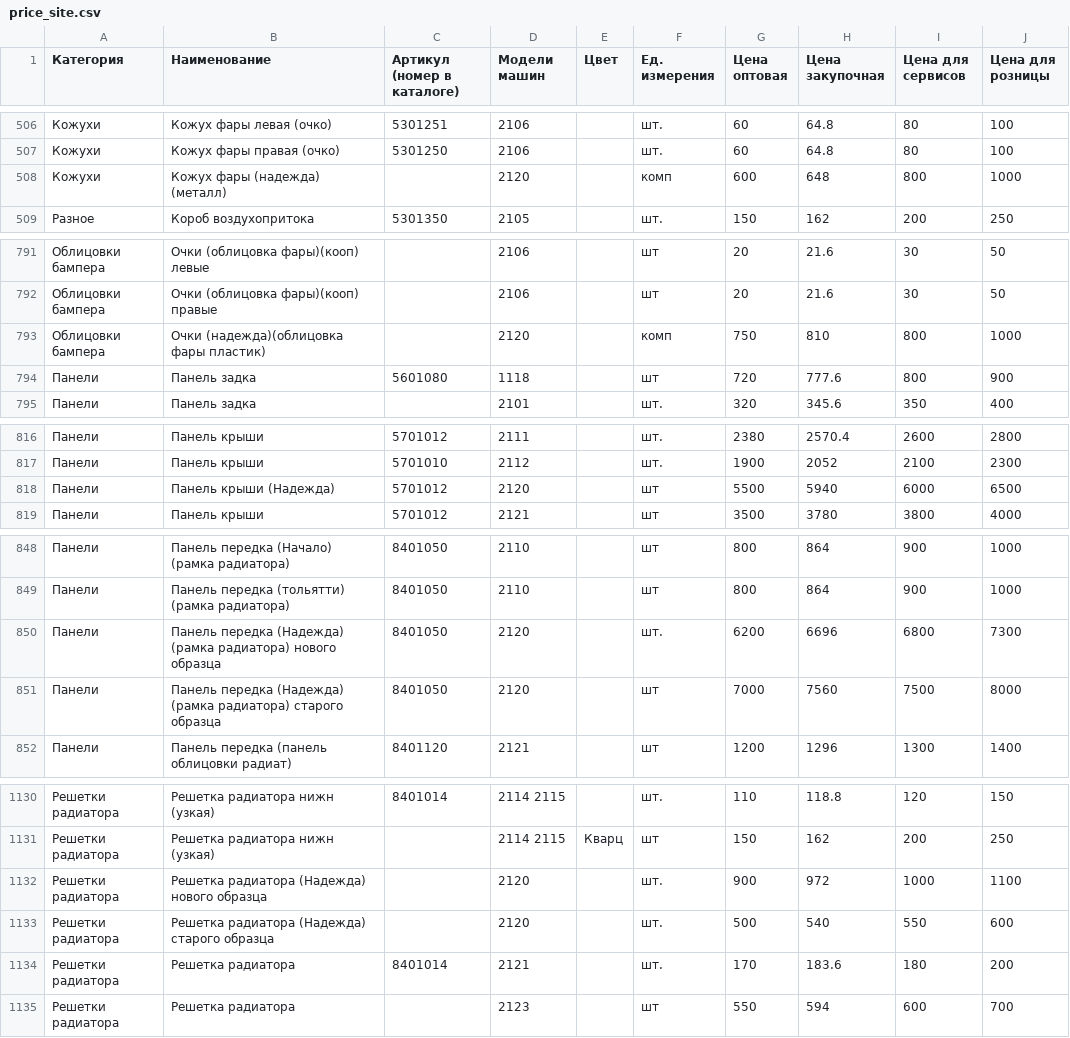
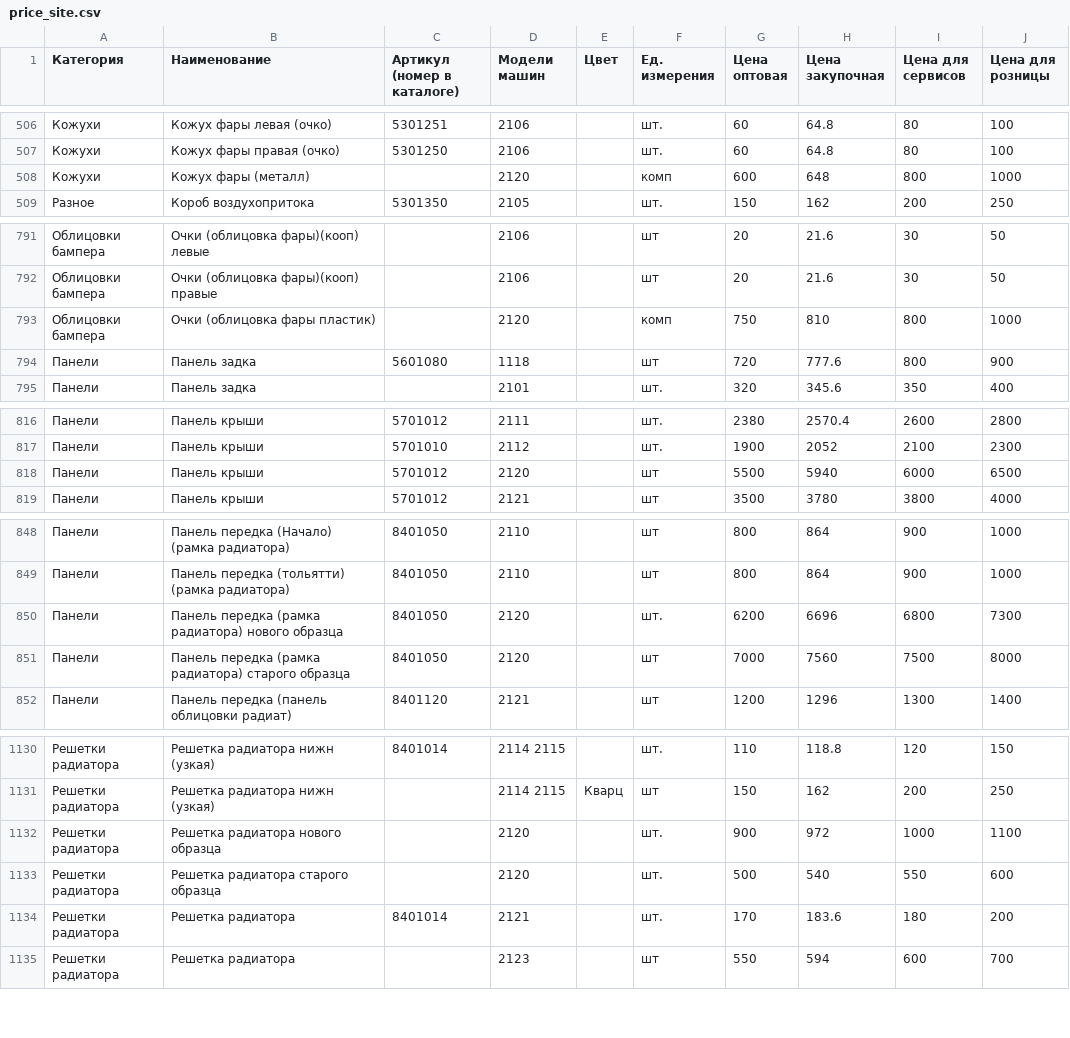
Before and after one commit to kpx13/navaz, a CSV file: catalog/price_site.csv, drawn as a sheet; only a part is shown, gaps mark what is left out; the diff covers the shown part only; the diff names each change by its address in the sheet, - before the commit and + after, or states it on an @@ line.

```diff
--- a/catalog/price_site.csv
+++ b/catalog/price_site.csv
-B508 (Наименование): Кожух фары (надежда) (металл)
+B508 (Наименование): Кожух фары (металл)
-B793 (Наименование): Очки (надежда)(облицовка фары пластик)
+B793 (Наименование): Очки (облицовка фары пластик)
-B818 (Наименование): Панель крыши (Надежда)
+B818 (Наименование): Панель крыши
-B850 (Наименование): Панель передка (Надежда) (рамка радиатора)…
+B850 (Наименование): Панель передка (рамка радиатора)…
-B851 (Наименование): Панель передка (Надежда) (рамка радиатора)…
+B851 (Наименование): Панель передка (рамка радиатора)…
-B1132 (Наименование): Решетка радиатора (Надежда) нового образца
+B1132 (Наименование): Решетка радиатора нового образца
-B1133 (Наименование): Решетка радиатора (Надежда) старого образца
+B1133 (Наименование): Решетка радиатора старого образца
```
Also changed, not shown: 16 edited cells elsewhere in this file, 12 other files.
